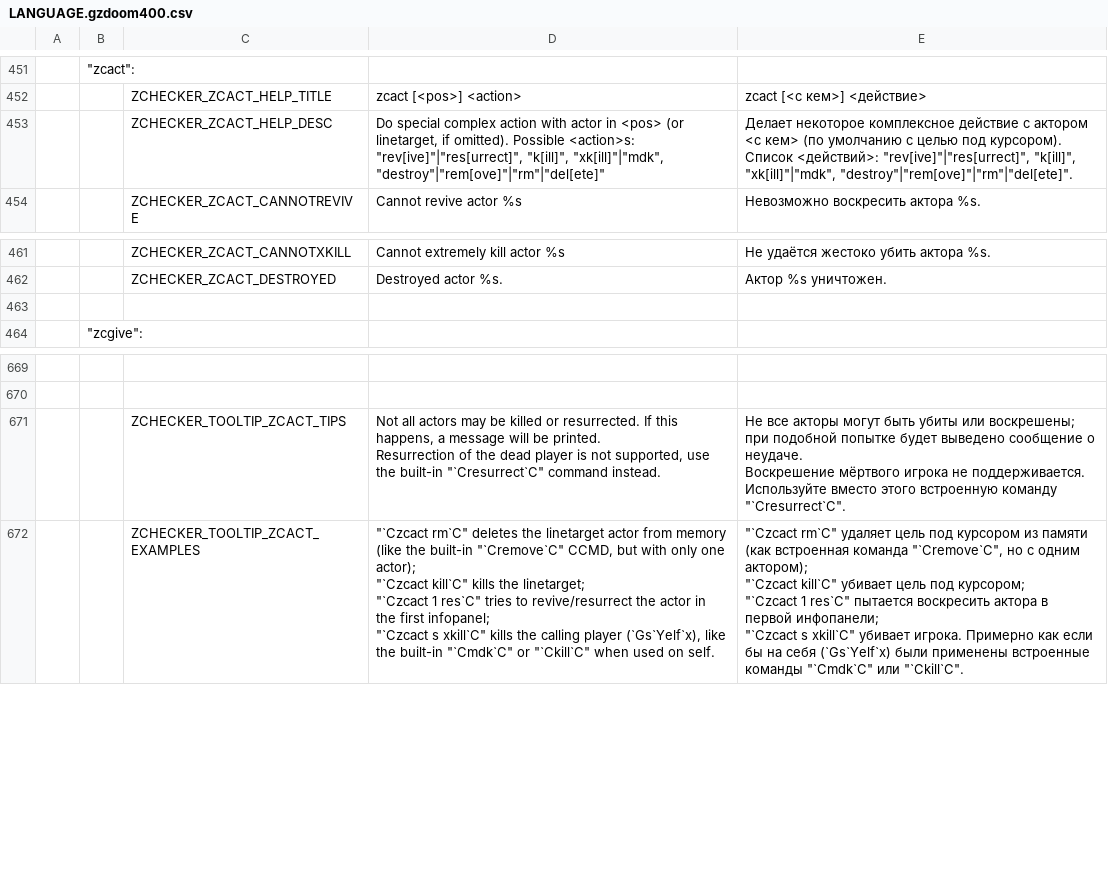
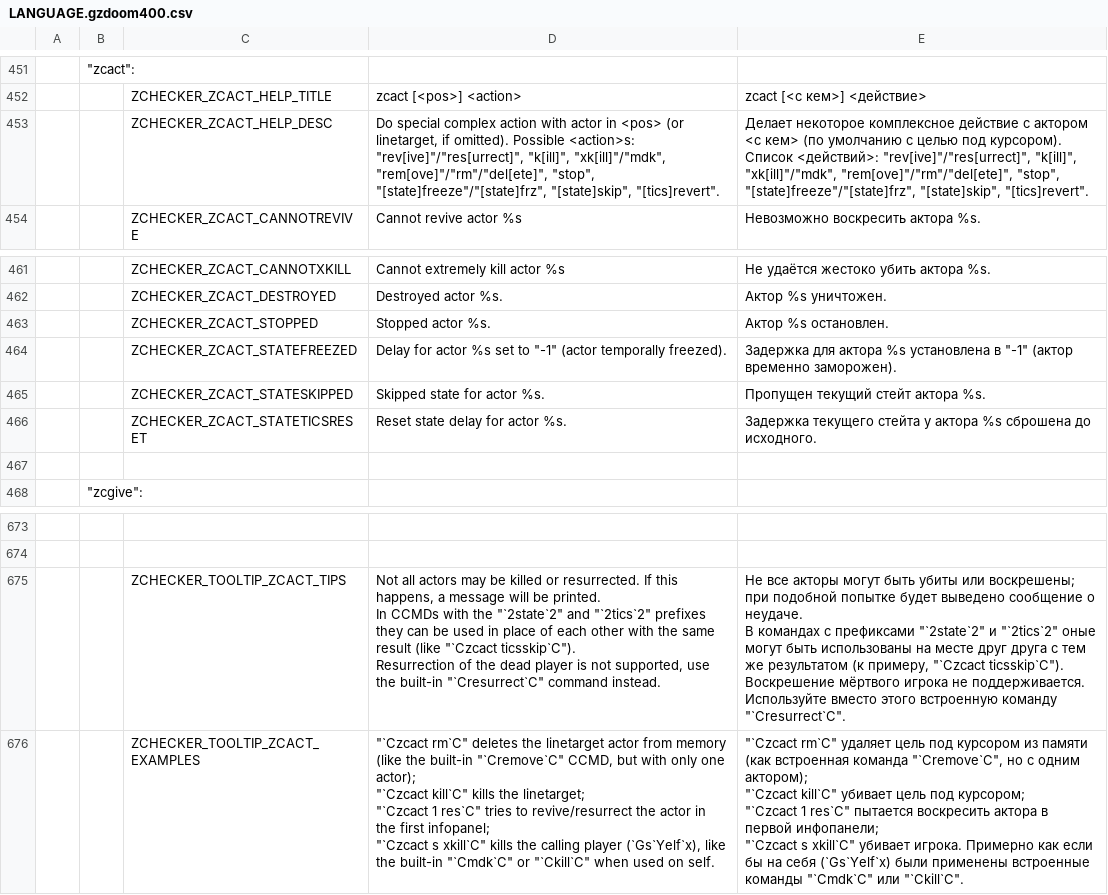
Before and after one commit to LLDM-Doom-Modding/ZChecker, a CSV file: LANGUAGE.gzdoom400.csv, drawn as a sheet; only a part is shown, gaps mark what is left out; addresses are those after the commit; ↵ is a line break in a cell; the diff names each change by its address in the sheet, - before the commit and + after, or states it on an @@ line.

Commit message:
Расширение "zcact": "stop", "freeze", "ticsskip" и "ticsrevert".
Последние три могут записываться с префиксами/постфиксами "state" и "tics".

```diff
--- a/LANGUAGE.gzdoom400.csv
+++ b/LANGUAGE.gzdoom400.csv
-D453: …Possible <action>s: "rev[ive]"|"res[urrect]", "k[ill]", "xk[ill]"|"mdk", "destroy"|"rem[ove]"|"rm"|"del[ete]"
+D453: …Possible <action>s: "rev[ive]"/"res[urrect]", "k[ill]", "xk[ill]"/"mdk", "rem[ove]"/"rm"/"del[ete]", "stop", "[state]freeze"/"[state]frz", "[state]skip", "[tics]revert".
-E453: …Список <действий>: "rev[ive]"|"res[urrect]", "k[ill]", "xk[ill]"|"mdk", "destroy"|"rem[ove]"|"rm"|"del[ete]".
+E453: …Список <действий>: "rev[ive]"/"res[urrect]", "k[ill]", "xk[ill]"/"mdk", "rem[ove]"/"rm"/"del[ete]", "stop", "[state]freeze"/"[state]frz", "[state]skip", "[tics]revert".
+row 463:  |  | ZCHECKER_ZCACT_STOPPED | Stopped actor %s. | Актор %s остановлен.
+row 464:  |  | ZCHECKER_ZCACT_STATEFREEZED | Delay for actor %s set to "-1" (actor temporally freezed). | Задержка для актора %s установлена в "-1" (актор временно заморожен).
+row 465:  |  | ZCHECKER_ZCACT_STATESKIPPED | Skipped state for actor %s. | Пропущен текущий стейт актора %s.
+row 466:  |  | ZCHECKER_ZCACT_STATETICSRESET | Reset state delay for actor %s. | Задержка текущего стейта у актора %s сброшена до исходного.
-D675: …be printed. ↵ Resurrection of…
+D675: …be printed. ↵ In CCMDs with the "`2state`2" and "`2tics`2" prefixes they can be used in place of each other with the same result (like "`Czcact ticsskip`C"). ↵ Resurrection of…
-E675: …о неудаче. ↵ Воскрешение мёртвого…
+E675: …о неудаче. ↵ В командах с префиксами "`2state`2" и "`2tics`2" оные могут быть использованы на месте друг друга с тем же результатом (к примеру, "`Czcact ticsskip`C"). ↵ Воскрешение мёртвого…
```
Also changed, not shown: 4 other files.
